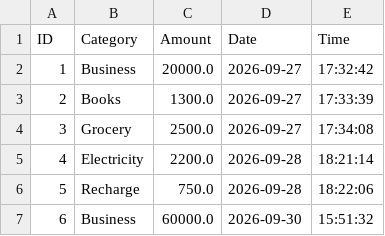
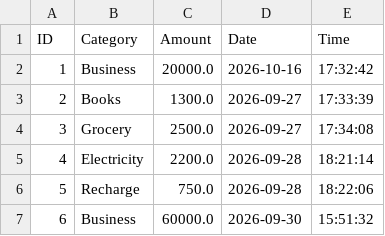
Before and after one commit to manveenkaur-saluja/expense-tracker, a CSV file: Expense.csv, drawn as a sheet.

Commit message:
Complete Expense Tracker V3

```diff
--- a/Expense.csv
+++ b/Expense.csv
@@ -1,3 +1,3 @@
 ID,Category,Amount,Date,Time
-1,Business,20000.0,2026-09-27,17:32:42
+1,Business,20000.0,2026-10-16,17:32:42
 2,Books,1300.0,2026-09-27,17:33:39
```
Also changed, not shown: 2 other files.
